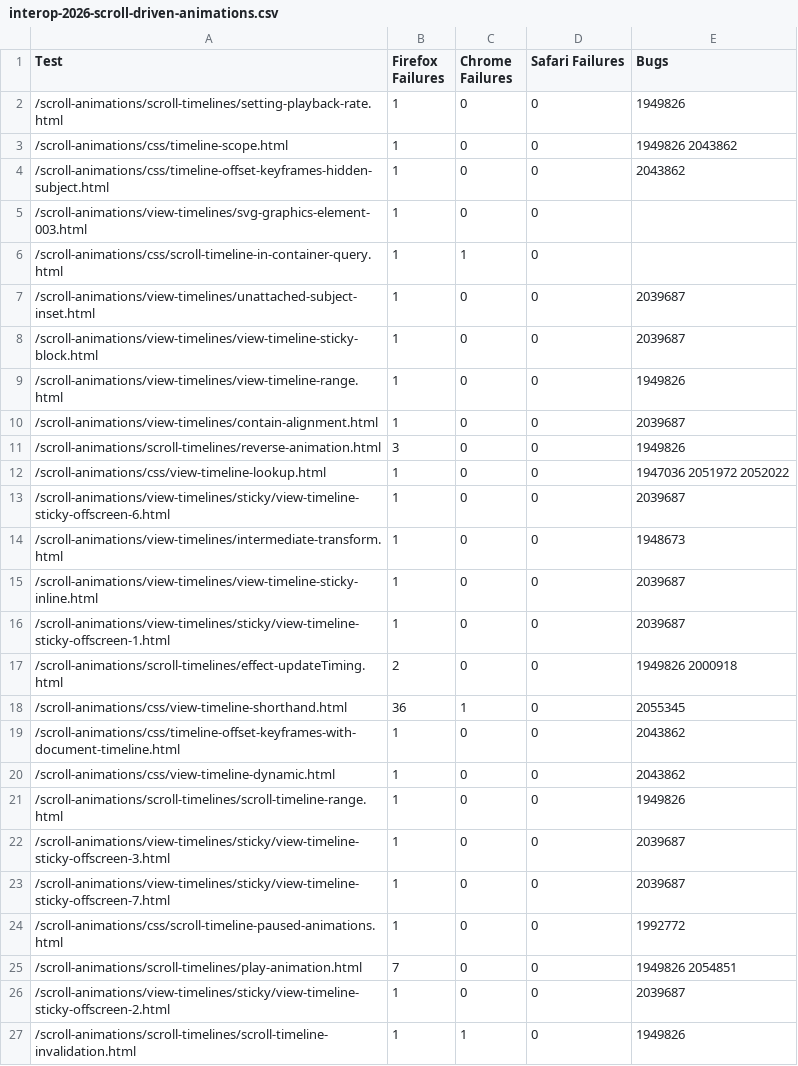
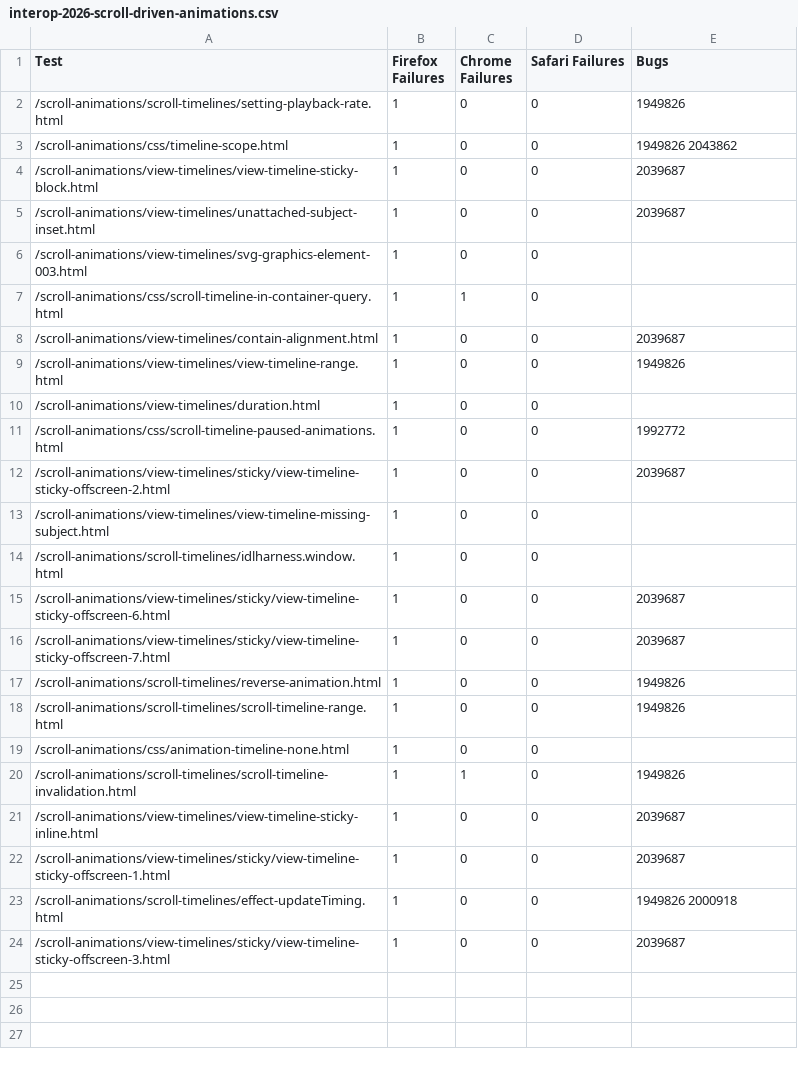
Before and after one commit to jgraham/arewewptyet, a CSV file: docs/interop-2026/interop-2026-scroll-driven-animations.csv, drawn as a sheet.

Commit message:
Update data

```diff
--- a/docs/interop-2026/interop-2026-scroll-driven-animations.csv
+++ b/docs/interop-2026/interop-2026-scroll-driven-animations.csv
@@ -3,25 +3,22 @@
 "/scroll-animations/css/timeline-scope.html",1,0,0,"1949826 2043862"
-"/scroll-animations/css/timeline-offset-keyframes-hidden-subject.html",1,0,0,2043862
+"/scroll-animations/view-timelines/view-timeline-sticky-block.html",1,0,0,2039687
+"/scroll-animations/view-timelines/unattached-subject-inset.html",1,0,0,2039687
 "/scroll-animations/view-timelines/svg-graphics-element-003.html",1,0,0,""
 "/scroll-animations/css/scroll-timeline-in-container-query.html",1,1,0,""
-"/scroll-animations/view-timelines/unattached-subject-inset.html",1,0,0,2039687
-"/scroll-animations/view-timelines/view-timeline-sticky-block.html",1,0,0,2039687
+"/scroll-animations/view-timelines/contain-alignment.html",1,0,0,2039687
 "/scroll-animations/view-timelines/view-timeline-range.html",1,0,0,1949826
-"/scroll-animations/view-timelines/contain-alignment.html",1,0,0,2039687
-"/scroll-animations/scroll-timelines/reverse-animation.html",3,0,0,1949826
-"/scroll-animations/css/view-timeline-lookup.html",1,0,0,"1947036 2051972 2052022"
+"/scroll-animations/view-timelines/duration.html",1,0,0,""
+"/scroll-animations/css/scroll-timeline-paused-animations.html",1,0,0,1992772
+"/scroll-animations/view-timelines/sticky/view-timeline-sticky-offscreen-2.html",1,0,0,2039687
+"/scroll-animations/view-timelines/view-timeline-missing-subject.html",1,0,0,""
+"/scroll-animations/scroll-timelines/idlharness.window.html",1,0,0,""
 "/scroll-animations/view-timelines/sticky/view-timeline-sticky-offscreen-6.html",1,0,0,2039687
-"/scroll-animations/view-timelines/intermediate-transform.html",1,0,0,1948673
+"/scroll-animations/view-timelines/sticky/view-timeline-sticky-offscreen-7.html",1,0,0,2039687
+"/scroll-animations/scroll-timelines/reverse-animation.html",1,0,0,1949826
+"/scroll-animations/scroll-timelines/scroll-timeline-range.html",1,0,0,1949826
+"/scroll-animations/css/animation-timeline-none.html",1,0,0,""
+"/scroll-animations/scroll-timelines/scroll-timeline-invalidation.html",1,1,0,1949826
 "/scroll-animations/view-timelines/view-timeline-sticky-inline.html",1,0,0,2039687
 "/scroll-animations/view-timelines/sticky/view-timeline-sticky-offscreen-1.html",1,0,0,2039687
-"/scroll-animations/scroll-timelines/effect-updateTiming.html",2,0,0,"1949826 2000918"
-"/scroll-animations/css/view-timeline-shorthand.html",36,1,0,2055345
-"/scroll-animations/css/timeline-offset-keyframes-with-document-timeline.html",1,0,0,2043862
-"/scroll-animations/css/view-timeline-dynamic.html",1,0,0,2043862
-"/scroll-animations/scroll-timelines/scroll-timeline-range.html",1,0,0,1949826
+"/scroll-animations/scroll-timelines/effect-updateTiming.html",1,0,0,"1949826 2000918"
 "/scroll-animations/view-timelines/sticky/view-timeline-sticky-offscreen-3.html",1,0,0,2039687
-"/scroll-animations/view-timelines/sticky/view-timeline-sticky-offscreen-7.html",1,0,0,2039687
-"/scroll-animations/css/scroll-timeline-paused-animations.html",1,0,0,1992772
-"/scroll-animations/scroll-timelines/play-animation.html",7,0,0,"1949826 2054851"
-"/scroll-animations/view-timelines/sticky/view-timeline-sticky-offscreen-2.html",1,0,0,2039687
-"/scroll-animations/scroll-timelines/scroll-timeline-invalidation.html",1,1,0,1949826
```
Also changed, not shown: docs/interop-2026/interop-2026-fetch.csv, docs/interop-2026/interop-2026-navigation.csv, 5 other files.
